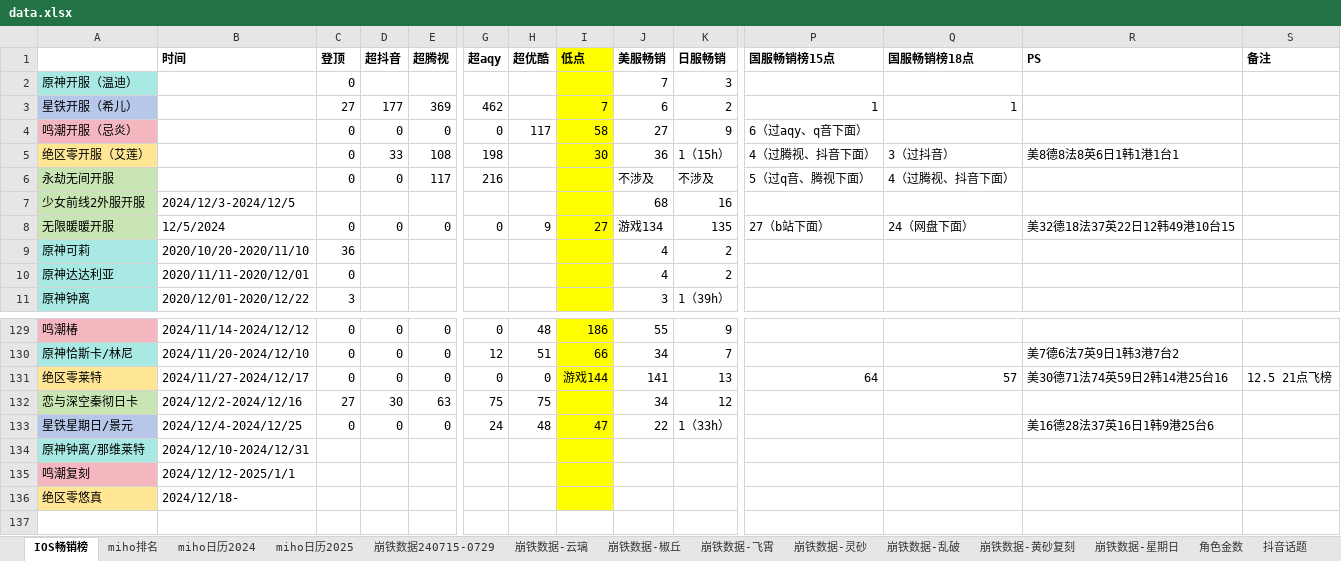
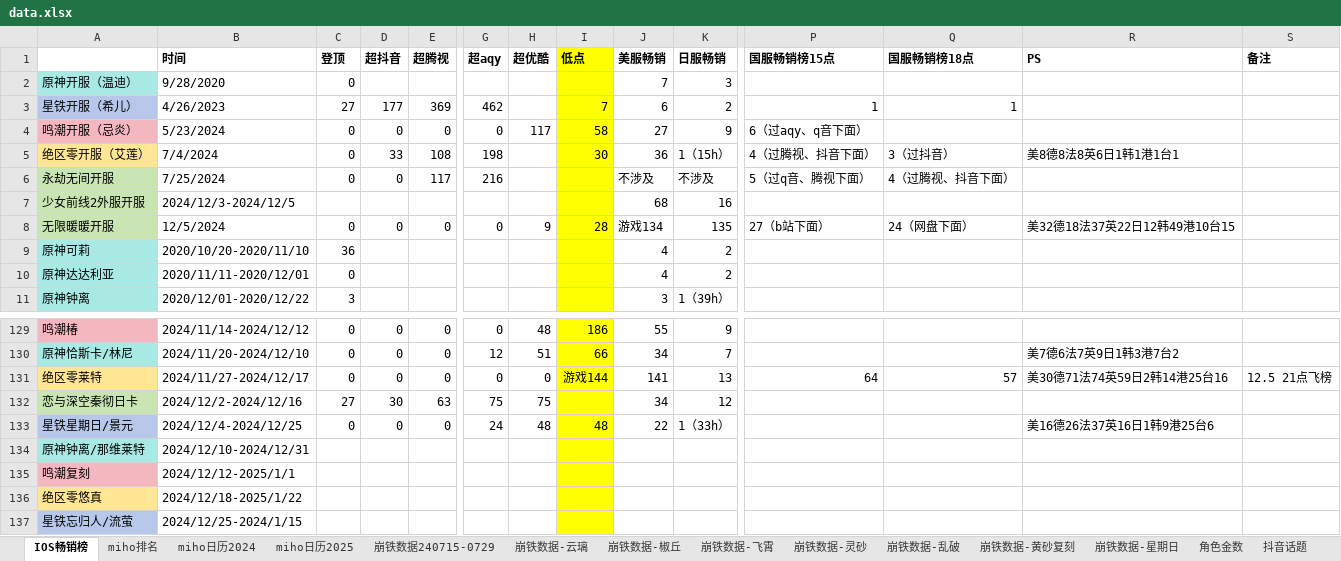
Before and after one commit to zq56745674/HSR_DATA_SERVER, an Excel workbook: doc/data.xlsx, sheet IOS畅销榜, drawn as a sheet; only a part is shown, gaps mark what is left out; values as stored, in another font and other column widths than the file's, no borders; rows hold the shown columns only; the diff names each change by its address in the sheet, - before the commit and + after, or states it on an @@ line.

```diff
--- a/doc/data.xlsx (sheet IOS畅销榜)
+++ b/doc/data.xlsx (sheet IOS畅销榜)
-B2 (时间): (empty)
+B2 (时间): 9/28/2020
-B3 (时间): (empty)
+B3 (时间): 4/26/2023
-B4 (时间): (empty)
+B4 (时间): 5/23/2024
-B5 (时间): (empty)
+B5 (时间): 7/4/2024
-B6 (时间): (empty)
+B6 (时间): 7/25/2024
-I8 (低点): 27
+I8 (低点): 28
-I133 (低点): 47
+I133 (低点): 48
-R133 (PS): 美16德28法37英16日1韩9港25台6
+R133 (PS): 美16德26法37英16日1韩9港25台6
-B136 (时间): 2024/12/18-
+B136 (时间): 2024/12/18-2025/1/22
+row 137: 星铁忘归人/流萤 | 2024/12/25-2024/1/15
```
Also changed, not shown: sheet miho排名, charts or pictures.
